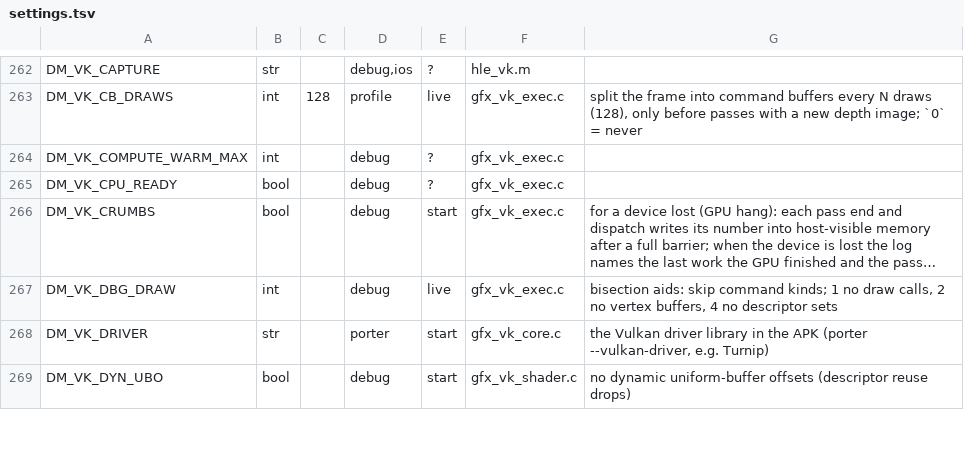
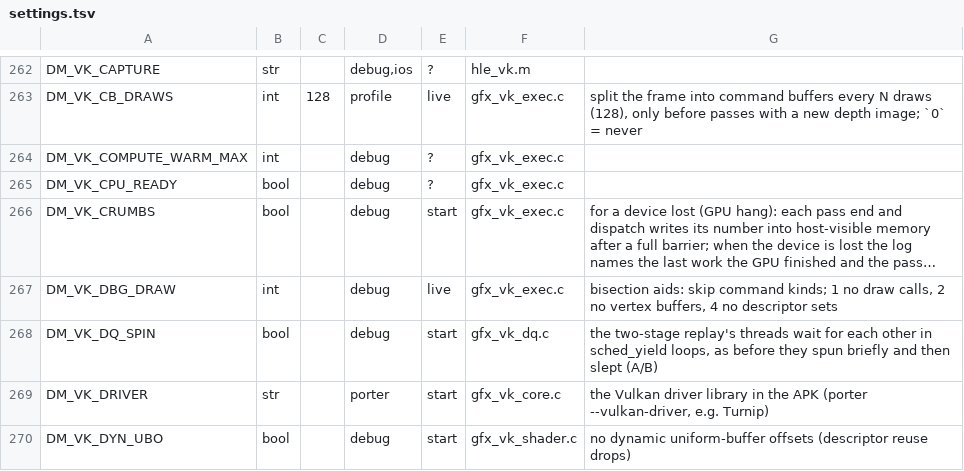
Before and after one commit to hridss/nx2androidX, a TSV file: nxnative/dm/settings.tsv, drawn as a sheet; only a part is shown, gaps mark what is left out; long unchanged cells end in …; the diff names each change by its address in the sheet, - before the commit and + after, or states it on an @@ line.

```diff
--- a/nxnative/dm/settings.tsv
+++ b/nxnative/dm/settings.tsv
+row 268: DM_VK_DQ_SPIN | bool |  | debug | start | gfx_vk_dq.c | the two-stage replay's threads wait for each other in sched_yield loops, as before they spun briefly and then slept (A/B)
```
Also changed, not shown: 3 other files.
